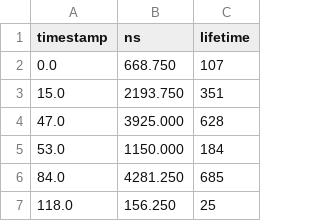
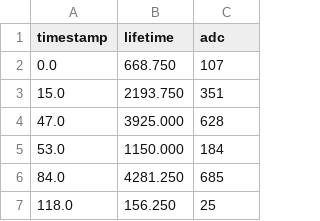
Before and after one commit to tomkooij/muonlab_d3js, a CSV file: muonlevensduur.csv, drawn as a sheet; only a part is shown.

Commit message:
fixed columns headers: second column is lifetime in ns

```diff
--- a/muonlevensduur.csv
+++ b/muonlevensduur.csv
@@ -1,2 +1,2 @@
-"timestamp","ns","lifetime"
+"timestamp","lifetime","adc"
 0.0,668.750,107
```
